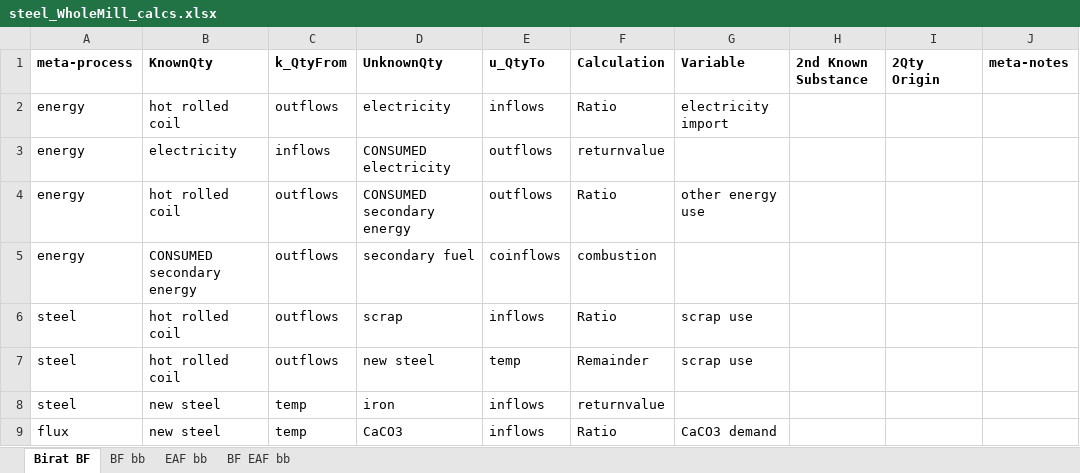
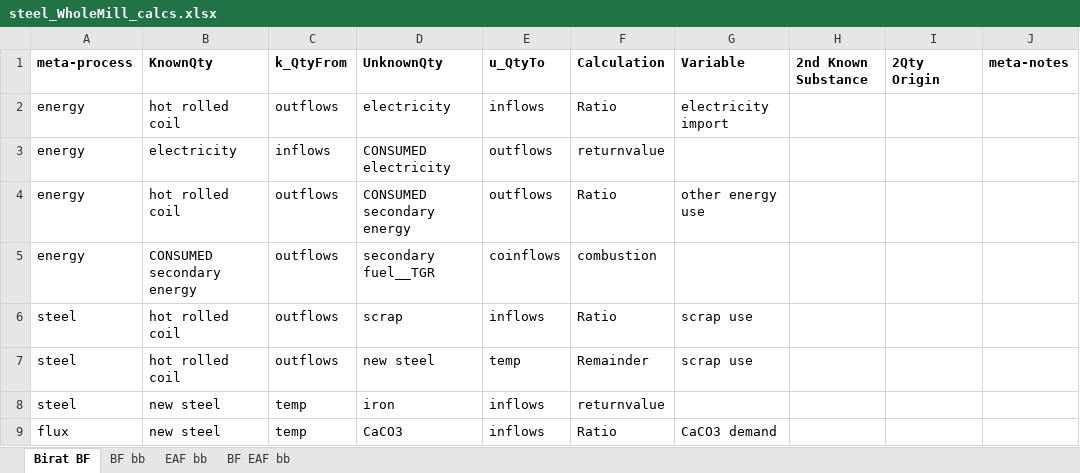
Before and after one commit to concoctions/BlackBlox, an Excel workbook: data/steel/steel_WholeMill_calcs.xlsx, sheet Birat BF, drawn as a sheet; only a part is shown; values as stored, in another font and other column widths than the file's, no borders; the diff names each change by its address in the sheet, - before the commit and + after, or states it on an @@ line.

```diff
--- a/data/steel/steel_WholeMill_calcs.xlsx (sheet Birat BF)
+++ b/data/steel/steel_WholeMill_calcs.xlsx (sheet Birat BF)
-D5 (UnknownQty): secondary fuel
+D5 (UnknownQty): secondary fuel__TGR
```
Also changed, not shown: data/steel/birat_factories.xlsx.
